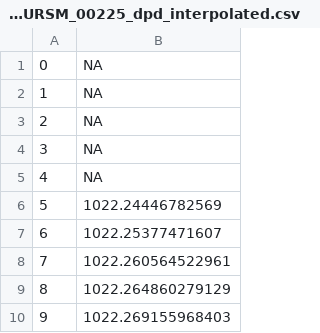
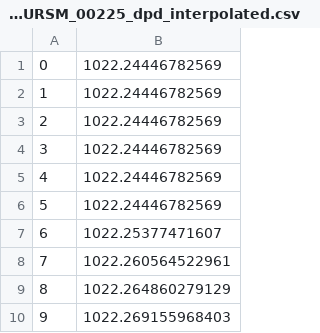
Before and after one commit to Drew2956/MSc-Project---ab14g19, a CSV file: data/ctd/interpolated/J17_URSM_00225_dpd_interpolated.csv, drawn as a sheet; only a part is shown.

```diff
--- a/data/ctd/interpolated/J17_URSM_00225_dpd_interpolated.csv
+++ b/data/ctd/interpolated/J17_URSM_00225_dpd_interpolated.csv
@@ -1,6 +1,6 @@
-0	NA
-1	NA
-2	NA
-3	NA
-4	NA
+0	1022.24446782569
+1	1022.24446782569
+2	1022.24446782569
+3	1022.24446782569
+4	1022.24446782569
 5	1022.24446782569
```
Also changed, not shown: data/ctd/interpolated/J14_KAIKO_00680_dpd_interpolated.csv, 5 other files.
